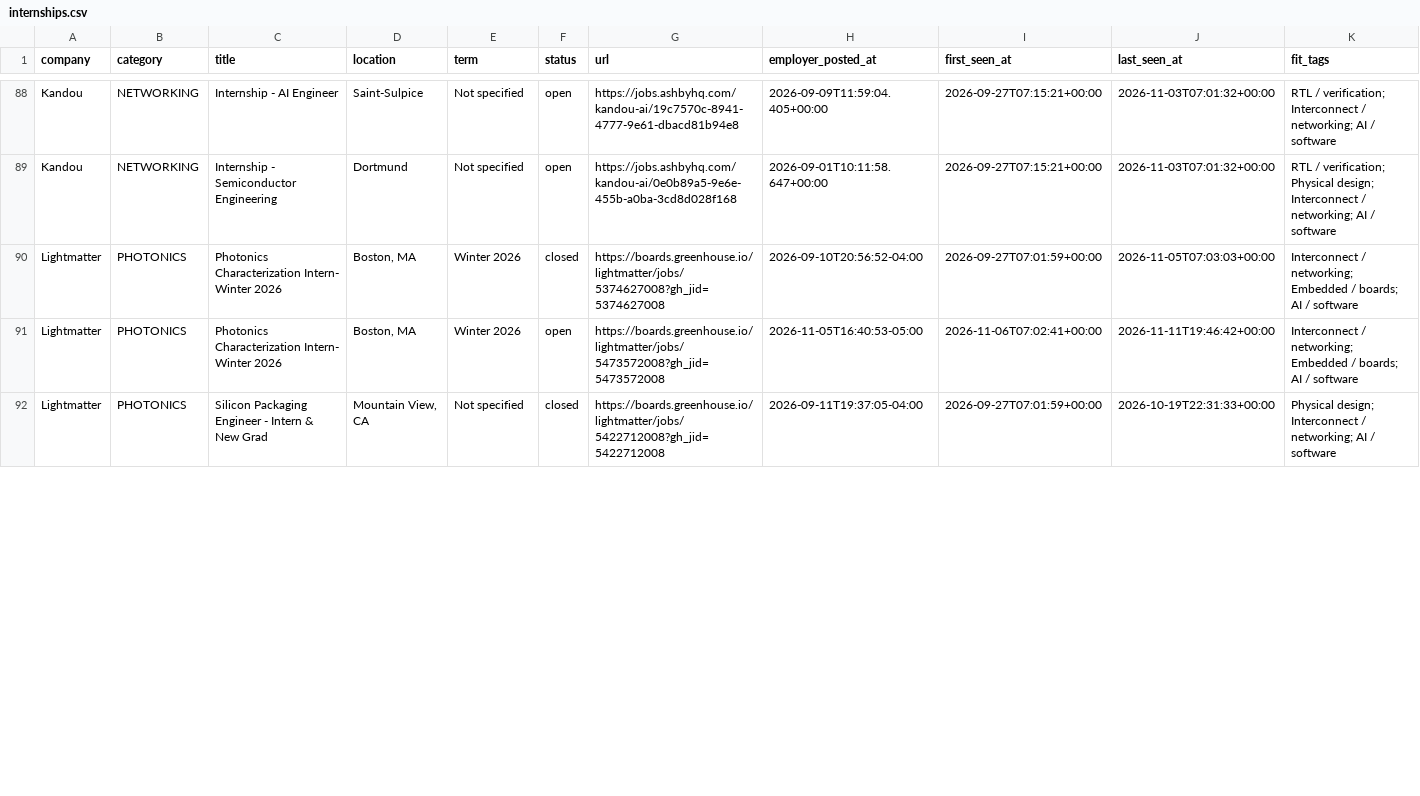
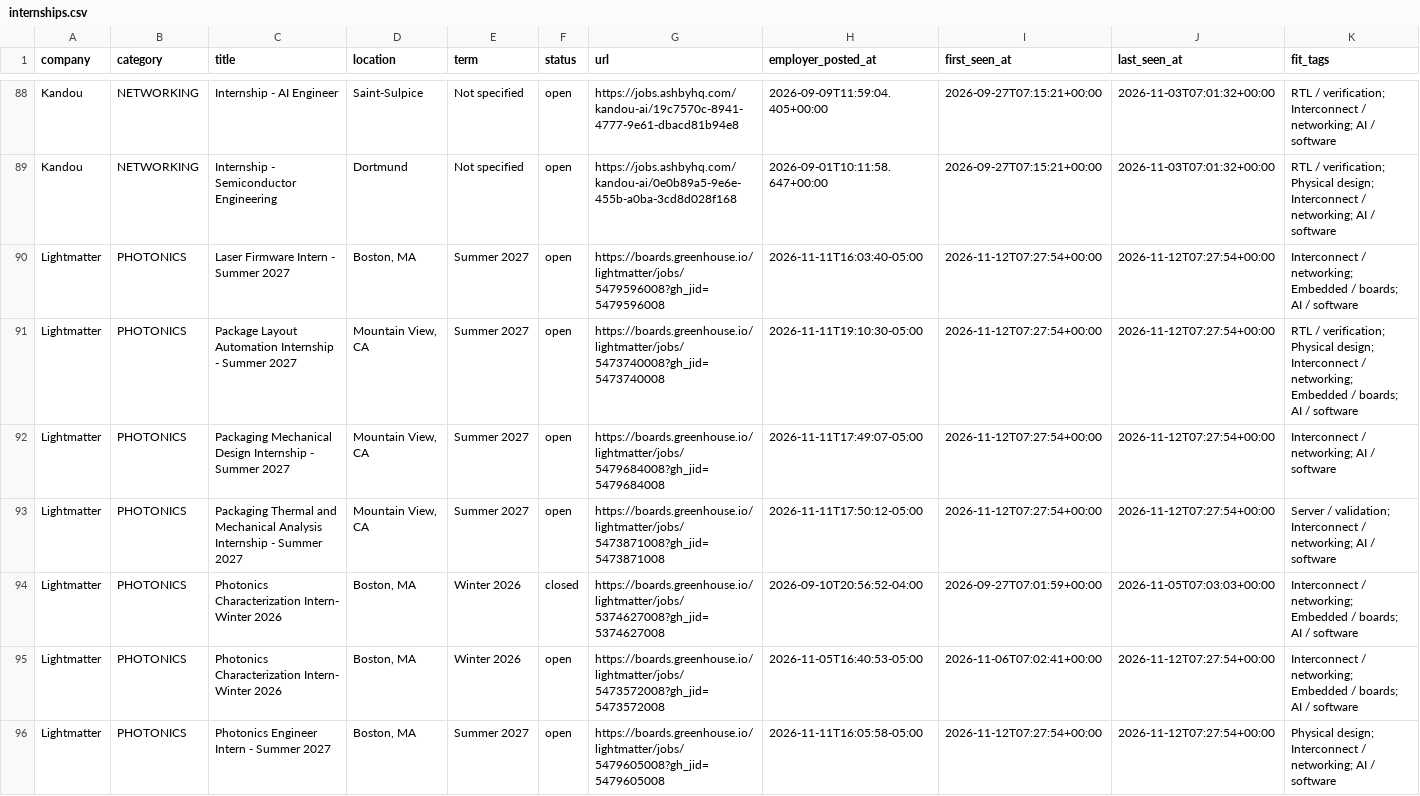
Before and after one commit to sarva12/Semiconductor-Startup-Internships-2027, a CSV file: data/internships.csv, drawn as a sheet; only a part is shown, gaps mark what is left out; the shorter side is filled out with more unchanged rows; the diff covers the shown part only.

```diff
--- a/data/internships.csv
+++ b/data/internships.csv
@@ -89,3 +89,8 @@ Kandou,NETWORKING,Internship - AI Engineer,Saint-Sulpice,Not specified,open,http
 Kandou,NETWORKING,Internship - Semiconductor Engineering,Dortmund,Not specified,open,https://jobs.ashbyhq.com/kandou-ai/0e0b89a5-9e6e-455b-a0ba-3cd8d028f168,2026-09-01T10:11:58.647+00:00,2026-09-27T07:15:21+00:00,2026-11-03T07:01:32+00:00,RTL / verification; Physical design; Interconnect / networking; AI / software
+Lightmatter,PHOTONICS,Laser Firmware Intern - Summer 2027,"Boston, MA",Summer 2027,open,https://boards.greenhouse.io/lightmatter/jobs/5479596008?gh_jid=5479596008,2026-11-11T16:03:40-05:00,2026-11-12T07:27:54+00:00,2026-11-12T07:27:54+00:00,Interconnect / networking; Embedded / boards; AI / software
+Lightmatter,PHOTONICS,Package Layout Automation Internship - Summer 2027,"Mountain View, CA",Summer 2027,open,https://boards.greenhouse.io/lightmatter/jobs/5473740008?gh_jid=5473740008,2026-11-11T19:10:30-05:00,2026-11-12T07:27:54+00:00,2026-11-12T07:27:54+00:00,RTL / verification; Physical design; Interconnect / networking; Embedded / boards; AI / software
+Lightmatter,PHOTONICS,Packaging Mechanical Design Internship - Summer 2027,"Mountain View, CA",Summer 2027,open,https://boards.greenhouse.io/lightmatter/jobs/5479684008?gh_jid=5479684008,2026-11-11T17:49:07-05:00,2026-11-12T07:27:54+00:00,2026-11-12T07:27:54+00:00,Interconnect / networking; AI / software
+Lightmatter,PHOTONICS,Packaging Thermal and Mechanical Analysis Internship - Summer 2027,"Mountain View, CA",Summer 2027,open,https://boards.greenhouse.io/lightmatter/jobs/5473871008?gh_jid=5473871008,2026-11-11T17:50:12-05:00,2026-11-12T07:27:54+00:00,2026-11-12T07:27:54+00:00,Server / validation; Interconnect / networking; AI / software
 Lightmatter,PHOTONICS,Photonics Characterization Intern- Winter 2026,"Boston, MA",Winter 2026,closed,https://boards.greenhouse.io/lightmatter/jobs/5374627008?gh_jid=5374627008,2026-09-10T20:56:52-04:00,2026-09-27T07:01:59+00:00,2026-11-05T07:03:03+00:00,Interconnect / networking; Embedded / boards; AI / software
-Lightmatter,PHOTONICS,Photonics Characterization Intern- Winter 2026,"Boston, MA",Winter 2026,open,https://boards.greenhouse.io/lightmatter/jobs/5473572008?gh_jid=5473572008,2026-11-05T16:40:53-05:00,2026-11-06T07:02:41+00:00,2026-11-11T19:46:42+00:00,Interconnect / networking; Embedded / boards; AI / software
+Lightmatter,PHOTONICS,Photonics Characterization Intern- Winter 2026,"Boston, MA",Winter 2026,open,https://boards.greenhouse.io/lightmatter/jobs/5473572008?gh_jid=5473572008,2026-11-05T16:40:53-05:00,2026-11-06T07:02:41+00:00,2026-11-12T07:27:54+00:00,Interconnect / networking; Embedded / boards; AI / software
+Lightmatter,PHOTONICS,Photonics Engineer Intern - Summer 2027,"Boston, MA",Summer 2027,open,https://boards.greenhouse.io/lightmatter/jobs/5479605008?gh_jid=5479605008,2026-11-11T16:05:58-05:00,2026-11-12T07:27:54+00:00,2026-11-12T07:27:54+00:00,Physical design; Interconnect / networking; AI / software
```
Also changed, not shown: 2 added rows and 69 edited cells elsewhere in this file, 9 other files.
